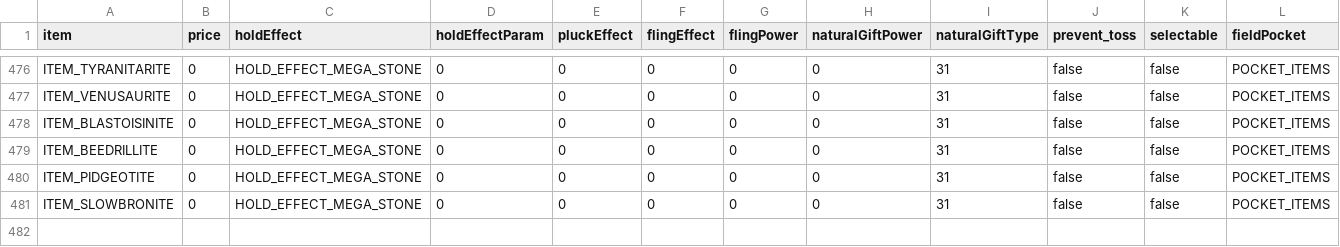
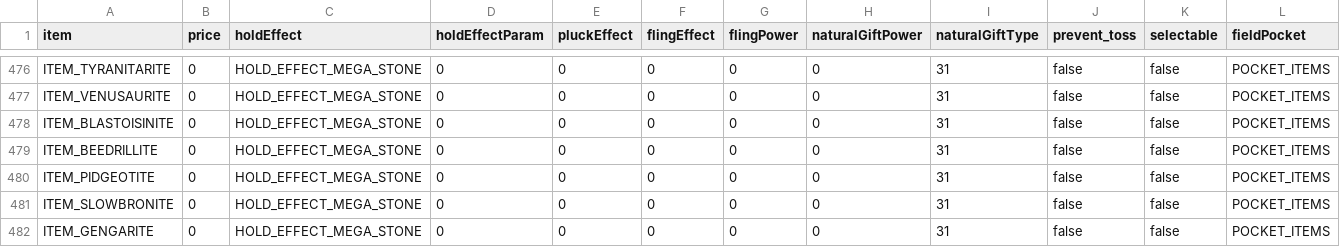
Before and after one commit to matt-newhall/plat-hack-decomp, a CSV file: res/items/pl_item_data.csv, drawn as a sheet; only a part is shown, gaps mark what is left out; rows hold the shown columns only; the diff names each change by its address in the sheet, - before the commit and + after, or states it on an @@ line.

Commit message:
feat: add Mega Gengar

```diff
--- a/res/items/pl_item_data.csv
+++ b/res/items/pl_item_data.csv
+row 482: ITEM_GENGARITE | 0 | HOLD_EFFECT_MEGA_STONE | 0 | 0 | 0 | 0 | 0 | 31 | false | false | POCKET_ITEMS
```
Also changed, not shown: 31 other files.
